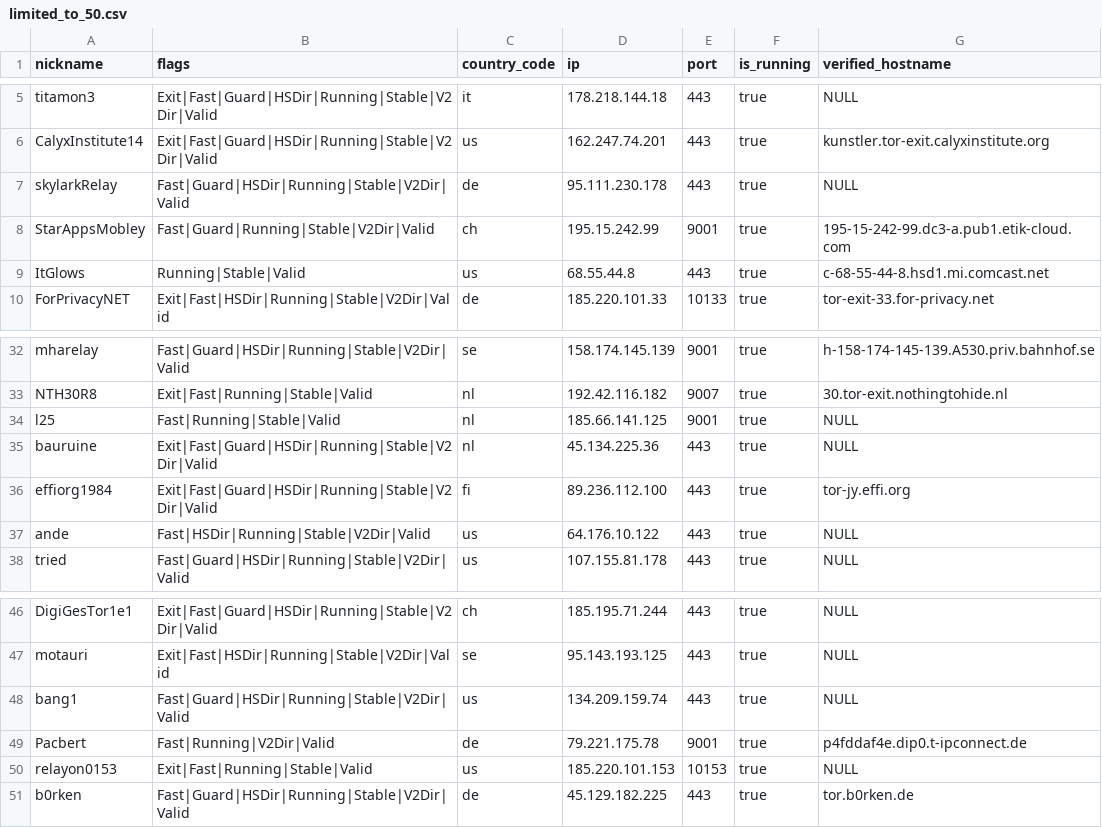
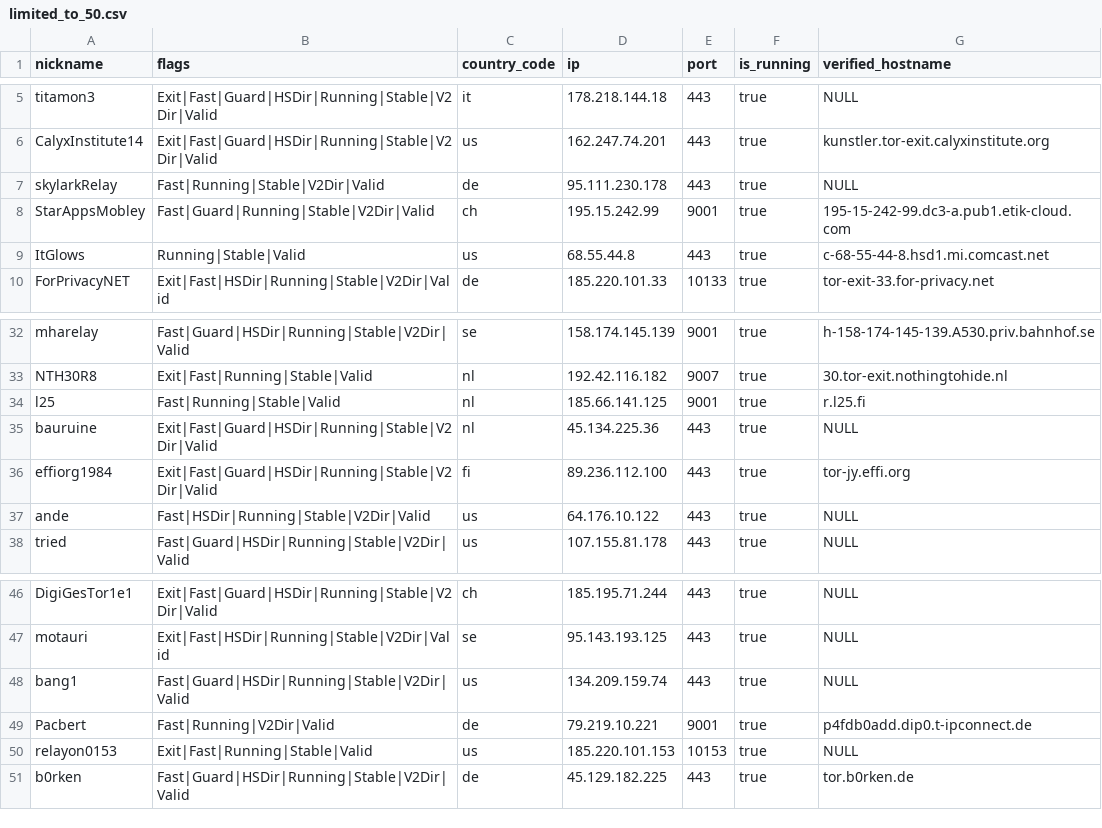
Before and after one commit to t-pol/123-test-abort, a CSV file: limited_to_50.csv, drawn as a sheet; only a part is shown, gaps mark what is left out.

```diff
--- a/limited_to_50.csv
+++ b/limited_to_50.csv
@@ -6,3 +6,3 @@
 "CalyxInstitute14","Exit|Fast|Guard|HSDir|Running|Stable|V2Dir|Valid","us","162.247.74.201","443",true,"kunstler.tor-exit.calyxinstitute.org"
-"skylarkRelay","Fast|Guard|HSDir|Running|Stable|V2Dir|Valid","de","95.111.230.178","443",true,"NULL"
+"skylarkRelay","Fast|Running|Stable|V2Dir|Valid","de","95.111.230.178","443",true,"NULL"
 "StarAppsMobley","Fast|Guard|Running|Stable|V2Dir|Valid","ch","195.15.242.99","9001",true,"195-15-242-99.dc3-a.pub1.etik-cloud.com"
@@ -33,3 +33,3 @@
 "NTH30R8","Exit|Fast|Running|Stable|Valid","nl","192.42.116.182","9007",true,"30.tor-exit.nothingtohide.nl"
-"l25","Fast|Running|Stable|Valid","nl","185.66.141.125","9001",true,"NULL"
+"l25","Fast|Running|Stable|Valid","nl","185.66.141.125","9001",true,"r.l25.fi"
 "bauruine","Exit|Fast|Guard|HSDir|Running|Stable|V2Dir|Valid","nl","45.134.225.36","443",true,"NULL"
@@ -48,3 +48,3 @@
 "bang1","Fast|Guard|HSDir|Running|Stable|V2Dir|Valid","us","134.209.159.74","443",true,"NULL"
-"Pacbert","Fast|Running|V2Dir|Valid","de","79.221.175.78","9001",true,"p4fddaf4e.dip0.t-ipconnect.de"
+"Pacbert","Fast|Running|V2Dir|Valid","de","79.219.10.221","9001",true,"p4fdb0add.dip0.t-ipconnect.de"
 "relayon0153","Exit|Fast|Running|Stable|Valid","us","185.220.101.153","10153",true,"NULL"
```
Also changed, not shown: tor_feed.csv, 1 other file.
